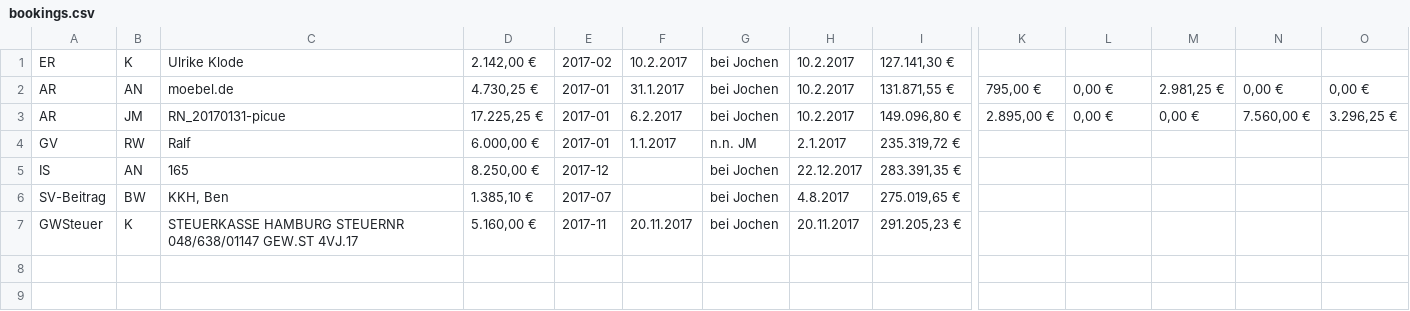
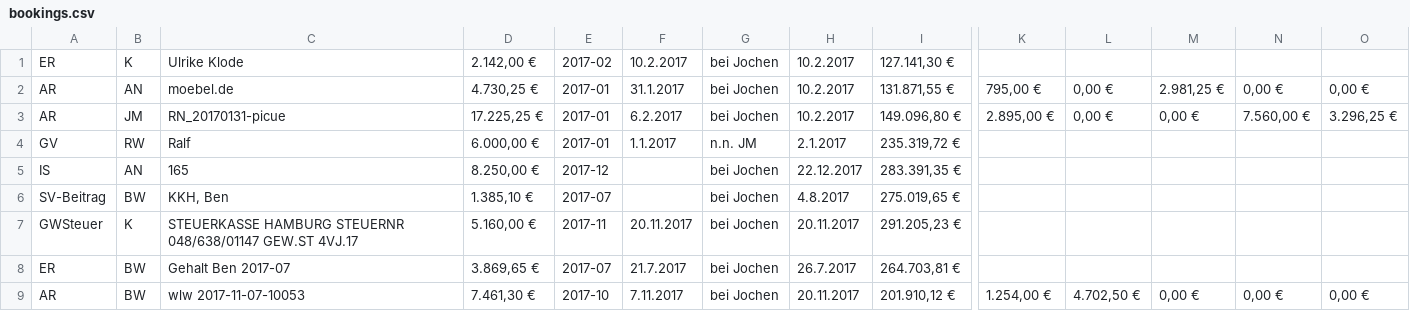
Before and after one commit to rwirdemann/kontrol, a CSV file: parser/bookings.csv, drawn as a sheet; only a part is shown, gaps mark what is left out; rows hold the shown columns only; the diff names each change by its address in the sheet, - before the commit and + after, or states it on an @@ line.

```diff
--- a/parser/bookings.csv
+++ b/parser/bookings.csv
+row 8: ER | BW | Gehalt Ben 2017-07 | 3.869,65 € | 2017-07 | 21.7.2017 | bei Jochen | 26.7.2017 | 264.703,81 €
+row 9: AR | BW | wlw 2017-11-07-10053 | 7.461,30 € | 2017-10 | 7.11.2017 | bei Jochen | 20.11.2017 | 201.910,12 € | 1.254,00 € | 4.702,50 € | 0,00 € | 0,00 € | 0,00 €
```
Also changed, not shown: 8 other files.
